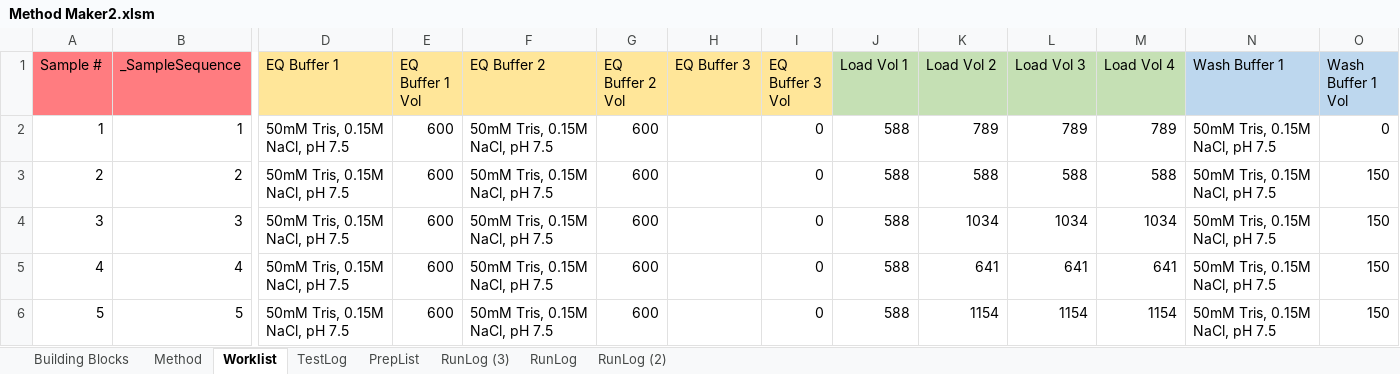
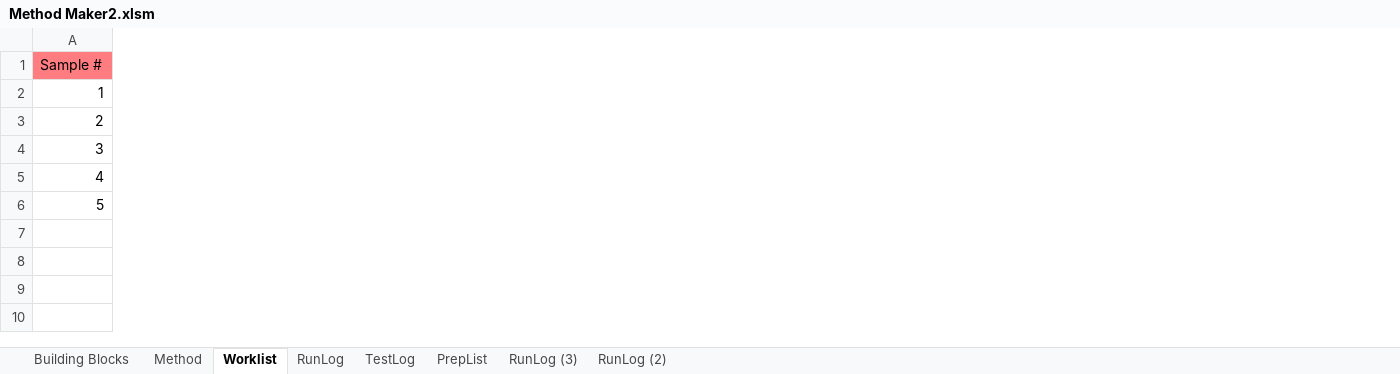
Before and after one commit to Pfizer-BradleyBare/PytomatedLiquidHandling, an Excel workbook: Method Maker2.xlsm, sheet Worklist, drawn as a sheet; only a part is shown, gaps mark what is left out; values as stored, in another font and other column widths than the file's, no borders; removed rows and columns are numbered as before the commit, all else as after; the diff covers the shown part only; the diff names each change by its address in the sheet, - before the commit and + after, or states it on an @@ line.

```diff
--- a/Method Maker2.xlsm (sheet Worklist)
+++ b/Method Maker2.xlsm (sheet Worklist)
@@ sheet tab order changed: Building Blocks | Method | Worklist | RunLog | TestLog | PrepList | RunLog (3) | RunLog (2) @@
-column B (_SampleSequence), rows 2-6: 1 | 2 | 3 | 4 | 5
-column D (EQ Buffer 1), rows 2-6: all 50mM Tris, 0.15M NaCl, pH 7.5
-column E (EQ Buffer 1 Vol), rows 2-6: all 600
-column F (EQ Buffer 2), rows 2-6: all 50mM Tris, 0.15M NaCl, pH 7.5
-column G (EQ Buffer 2 Vol), rows 2-6: all 600
-column H (EQ Buffer 3), empty
-column I (EQ Buffer 3 Vol), rows 2-6: all 0
-column J (Load Vol 1), rows 2-6: all 588
-column K (Load Vol 2), rows 2-6: 789 | 588 | 1034 | 641 | 1154
-column L (Load Vol 3), rows 2-6: 789 | 588 | 1034 | 641 | 1154
-column M (Load Vol 4), rows 2-6: 789 | 588 | 1034 | 641 | 1154
-column N (Wash Buffer 1), rows 2-6: all 50mM Tris, 0.15M NaCl, pH 7.5
-column O (Wash Buffer 1 Vol), rows 2-6: 0 | 150 | 150 | 150 | 150
```
Also changed, not shown: 1 added column and 18 removed columns elsewhere in this sheet, sheet TestLog, sheet RunLog, sheet Method.
